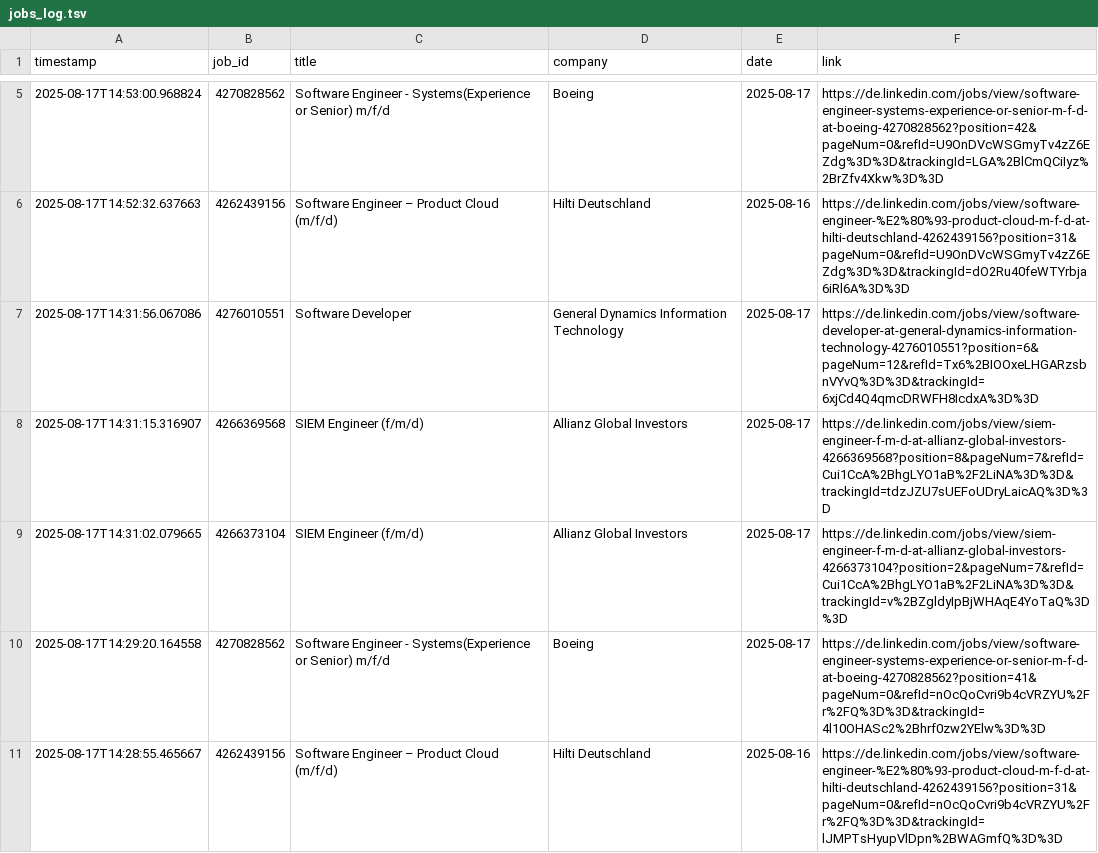
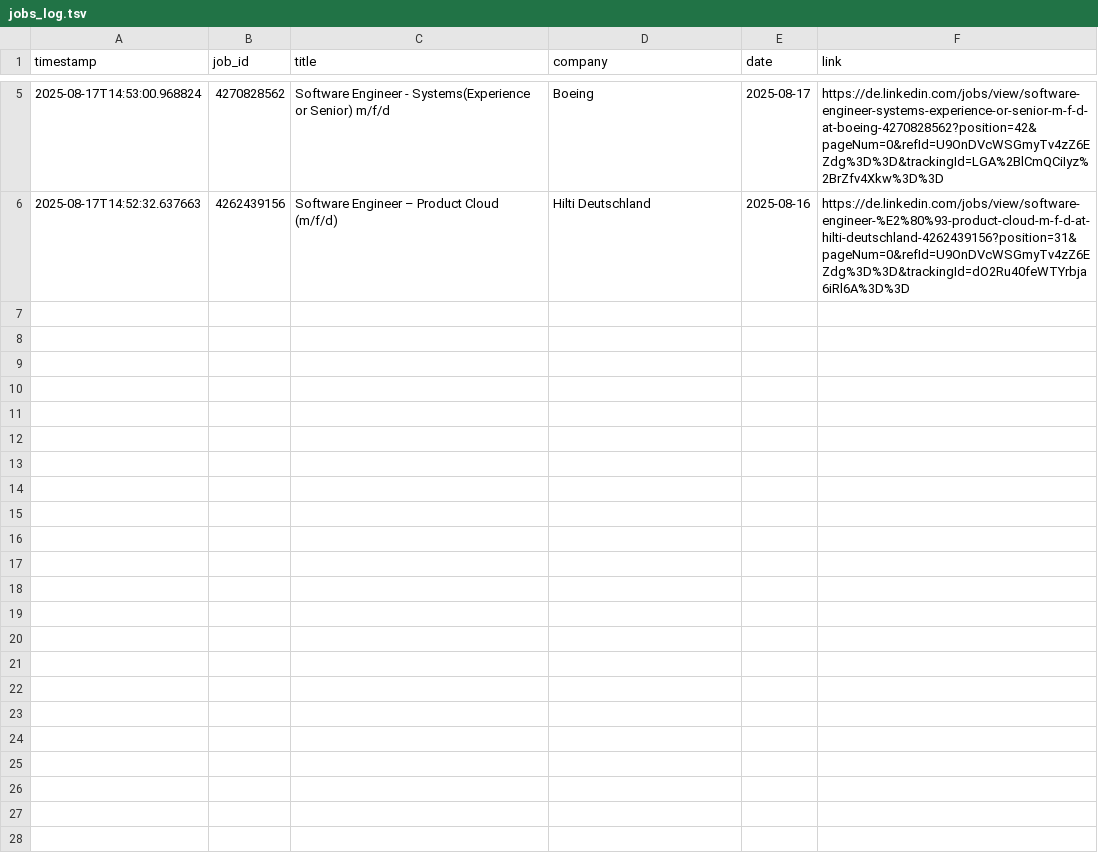
Before and after one commit to mugundanaswin/Data_Engineering, a TSV file: webscrapping_projects/scheduled/outputs/jobs_log.tsv, drawn as a sheet; only a part is shown, gaps mark what is left out.

Commit message:
Update jobs_log.tsv

```diff
--- a/webscrapping_projects/scheduled/outputs/jobs_log.tsv
+++ b/webscrapping_projects/scheduled/outputs/jobs_log.tsv
@@ -6,6 +6 @@ timestamp	job_id	title	company	date	link
 2025-08-17T14:52:32.637663	4262439156	Software Engineer – Product Cloud (m/f/d)	Hilti Deutschland	2025-08-16	https://de.linkedin.com/jobs/view/software-engineer-%E2%80%93-product-cloud-m-f-d-at-hilti-deutschland-4262439156?position=31&pageNum=0&refId=U9OnDVcWSGmyTv4zZ6EZdg%3D%3D&trackingId=dO2Ru40feWTYrbja6iRl6A%3D%3D
-2025-08-17T14:31:56.067086	4276010551	Software Developer	General Dynamics Information Technology	2025-08-17	https://de.linkedin.com/jobs/view/software-developer-at-general-dynamics-information-technology-4276010551?position=6&pageNum=12&refId=Tx6%2BIOOxeLHGARzsbnVYvQ%3D%3D&trackingId=6xjCd4Q4qmcDRWFH8IcdxA%3D%3D
-2025-08-17T14:31:15.316907	4266369568	SIEM Engineer (f/m/d)	Allianz Global Investors	2025-08-17	https://de.linkedin.com/jobs/view/siem-engineer-f-m-d-at-allianz-global-investors-4266369568?position=8&pageNum=7&refId=Cui1CcA%2BhgLYO1aB%2F2LiNA%3D%3D&trackingId=tdzJZU7sUEFoUDryLaicAQ%3D%3D
-2025-08-17T14:31:02.079665	4266373104	SIEM Engineer (f/m/d)	Allianz Global Investors	2025-08-17	https://de.linkedin.com/jobs/view/siem-engineer-f-m-d-at-allianz-global-investors-4266373104?position=2&pageNum=7&refId=Cui1CcA%2BhgLYO1aB%2F2LiNA%3D%3D&trackingId=v%2BZgldyIpBjWHAqE4YoTaQ%3D%3D
-2025-08-17T14:29:20.164558	4270828562	Software Engineer - Systems(Experience or Senior) m/f/d	Boeing	2025-08-17	https://de.linkedin.com/jobs/view/software-engineer-systems-experience-or-senior-m-f-d-at-boeing-4270828562?position=41&pageNum=0&refId=nOcQoCvri9b4cVRZYU%2Fr%2FQ%3D%3D&trackingId=4l10OHASc2%2Bhrf0zw2YElw%3D%3D
-2025-08-17T14:28:55.465667	4262439156	Software Engineer – Product Cloud (m/f/d)	Hilti Deutschland	2025-08-16	https://de.linkedin.com/jobs/view/software-engineer-%E2%80%93-product-cloud-m-f-d-at-hilti-deutschland-4262439156?position=31&pageNum=0&refId=nOcQoCvri9b4cVRZYU%2Fr%2FQ%3D%3D&trackingId=lJMPTsHyupVlDpn%2BWAGmfQ%3D%3D
```
